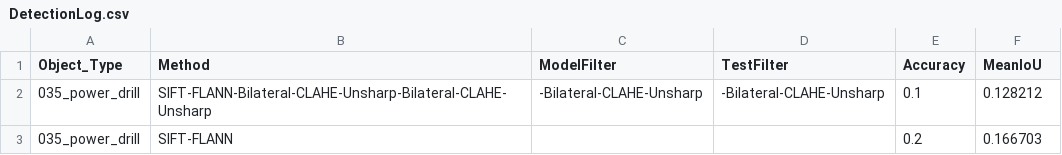
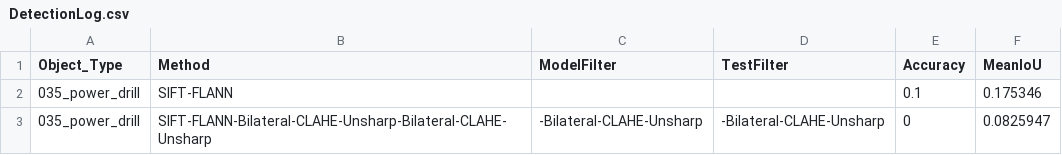
Before and after one commit to boorgoof/Object-detection-and-feature-matching, a CSV file: output/035_power_drill/DetectionLog.csv, drawn as a sheet.

```diff
--- a/output/035_power_drill/DetectionLog.csv
+++ b/output/035_power_drill/DetectionLog.csv
@@ -1,3 +1,3 @@
 Object_Type,Method,ModelFilter,TestFilter,Accuracy,MeanIoU
-035_power_drill,SIFT-FLANN-Bilateral-CLAHE-Unsharp-Bilateral-CLAHE-Unsharp,-Bilateral-CLAHE-Unsharp,-Bilateral-CLAHE-Unsharp,0.1,0.128212
-035_power_drill,SIFT-FLANN,,,0.2,0.166703
+035_power_drill,SIFT-FLANN,,,0.1,0.175346
+035_power_drill,SIFT-FLANN-Bilateral-CLAHE-Unsharp-Bilateral-CLAHE-Unsharp,-Bilateral-CLAHE-Unsharp,-Bilateral-CLAHE-Unsharp,0,0.0825947
```
Also changed, not shown: output/004_sugar_box/DetectionLog.csv, output/006_mustard_bottle/DetectionLog.csv, 51 other files.
